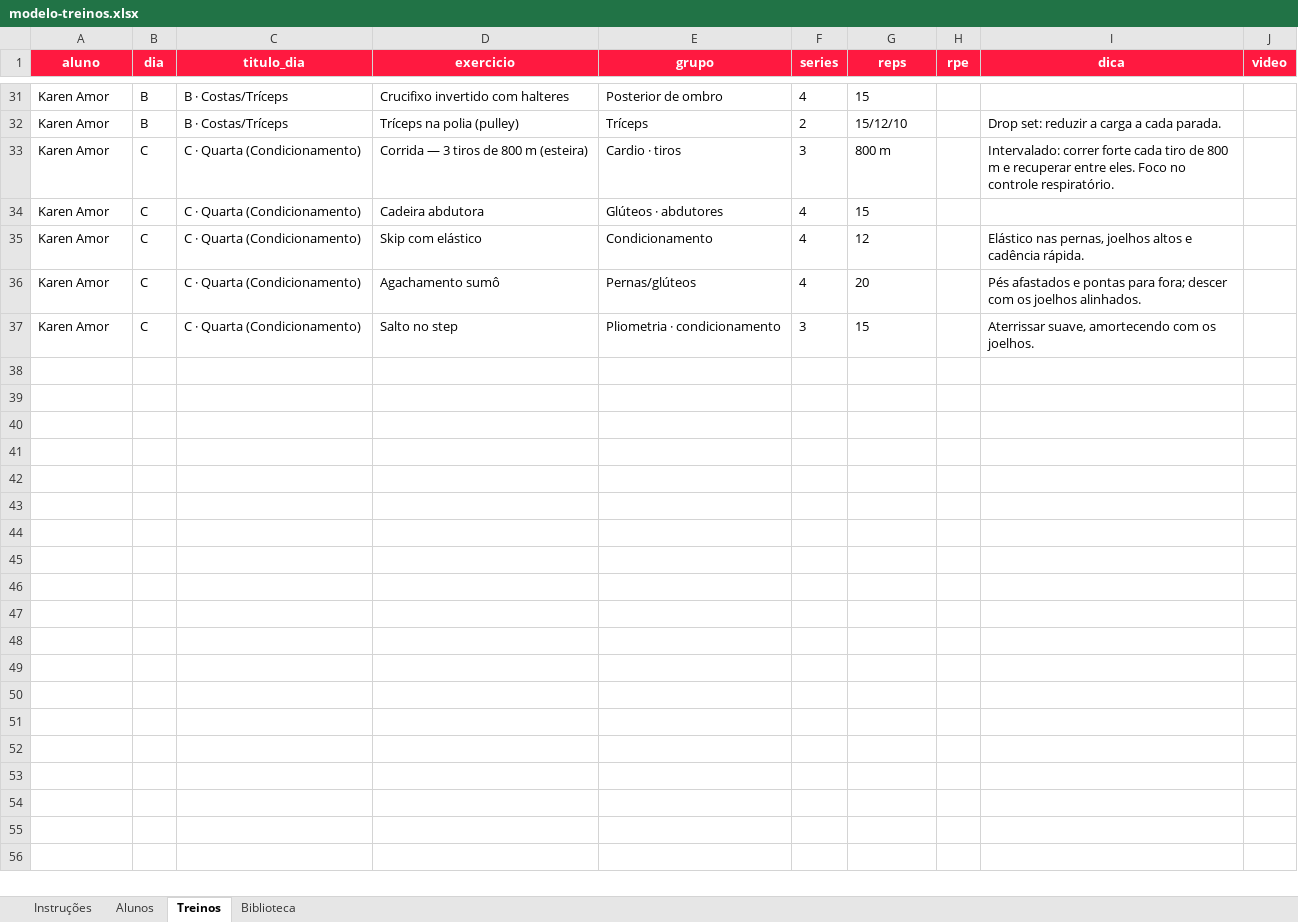
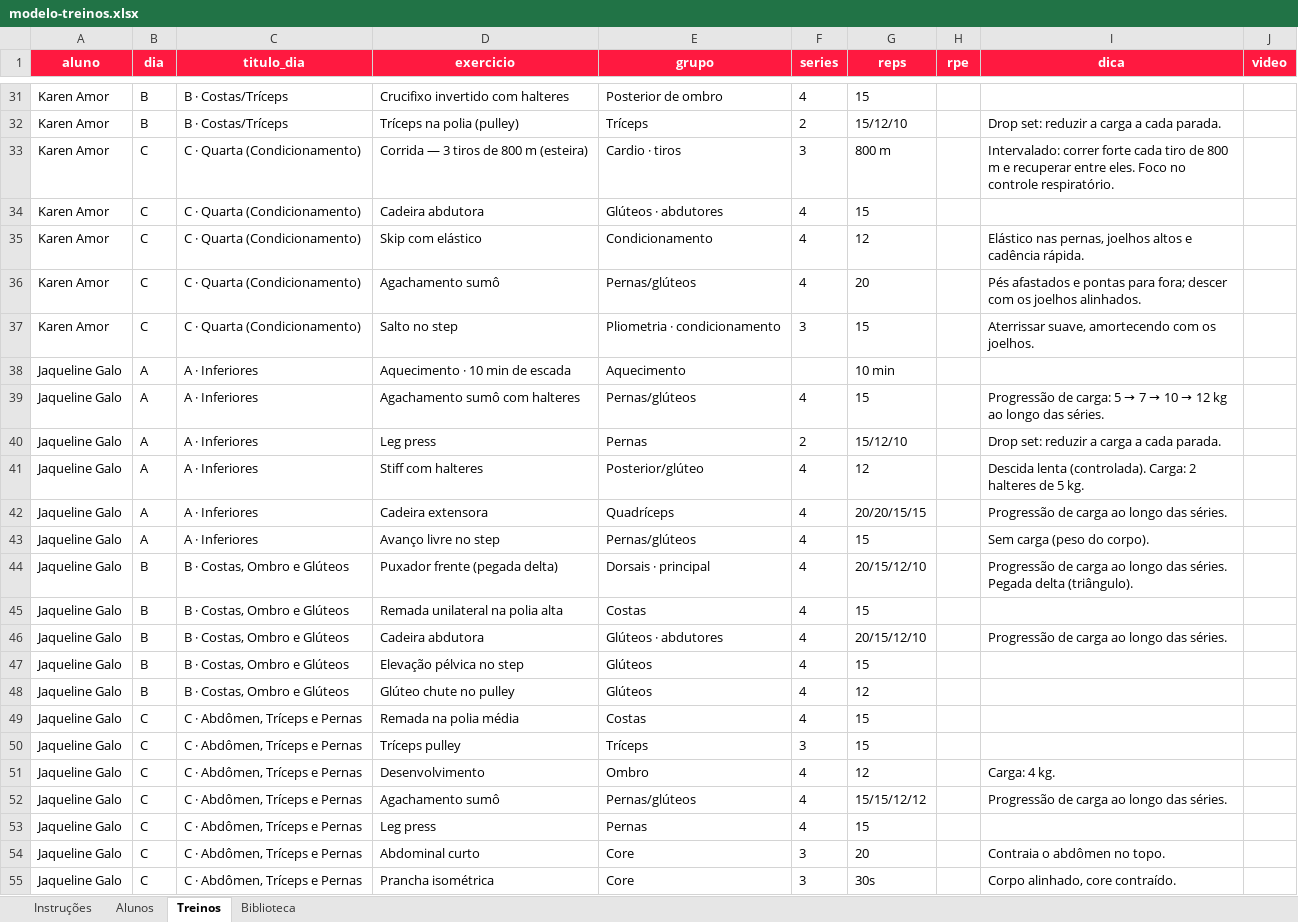
Before and after one commit to laricampos7/larissa-campos-plataforma, an Excel workbook: gerador/modelo-treinos.xlsx, sheet Treinos, drawn as a sheet; only a part is shown, gaps mark what is left out; values as stored, in another font and other column widths than the file's, no borders; the diff names each change by its address in the sheet, - before the commit and + after, or states it on an @@ line.

```diff
--- a/gerador/modelo-treinos.xlsx (sheet Treinos)
+++ b/gerador/modelo-treinos.xlsx (sheet Treinos)
+row 38: Jaqueline Galo | A | A · Inferiores | Aquecimento · 10 min de escada | Aquecimento |  | 10 min
+row 39: Jaqueline Galo | A | A · Inferiores | Agachamento sumô com halteres | Pernas/glúteos | 4 | 15 |  | Progressão de carga: 5 → 7 → 10 → 12 kg ao longo das séries.
+row 40: Jaqueline Galo | A | A · Inferiores | Leg press | Pernas | 2 | 15/12/10 |  | Drop set: reduzir a carga a cada parada.
+row 41: Jaqueline Galo | A | A · Inferiores | Stiff com halteres | Posterior/glúteo | 4 | 12 |  | Descida lenta (controlada). Carga: 2 halteres de 5 kg.
+row 42: Jaqueline Galo | A | A · Inferiores | Cadeira extensora | Quadríceps | 4 | 20/20/15/15 |  | Progressão de carga ao longo das séries.
+row 43: Jaqueline Galo | A | A · Inferiores | Avanço livre no step | Pernas/glúteos | 4 | 15 |  | Sem carga (peso do corpo).
+row 44: Jaqueline Galo | B | B · Costas, Ombro e Glúteos | Puxador frente (pegada delta) | Dorsais · principal | 4 | 20/15/12/10 |  | Progressão de carga ao longo das séries. Pegada delta (triângulo).
+row 45: Jaqueline Galo | B | B · Costas, Ombro e Glúteos | Remada unilateral na polia alta | Costas | 4 | 15
+row 46: Jaqueline Galo | B | B · Costas, Ombro e Glúteos | Cadeira abdutora | Glúteos · abdutores | 4 | 20/15/12/10 |  | Progressão de carga ao longo das séries.
+row 47: Jaqueline Galo | B | B · Costas, Ombro e Glúteos | Elevação pélvica no step | Glúteos | 4 | 15
+row 48: Jaqueline Galo | B | B · Costas, Ombro e Glúteos | Glúteo chute no pulley | Glúteos | 4 | 12
+row 49: Jaqueline Galo | C | C · Abdômen, Tríceps e Pernas | Remada na polia média | Costas | 4 | 15
+row 50: Jaqueline Galo | C | C · Abdômen, Tríceps e Pernas | Tríceps pulley | Tríceps | 3 | 15
+row 51: Jaqueline Galo | C | C · Abdômen, Tríceps e Pernas | Desenvolvimento | Ombro | 4 | 12 |  | Carga: 4 kg.
+row 52: Jaqueline Galo | C | C · Abdômen, Tríceps e Pernas | Agachamento sumô | Pernas/glúteos | 4 | 15/15/12/12 |  | Progressão de carga ao longo das séries.
+row 53: Jaqueline Galo | C | C · Abdômen, Tríceps e Pernas | Leg press | Pernas | 4 | 15
+row 54: Jaqueline Galo | C | C · Abdômen, Tríceps e Pernas | Abdominal curto | Core | 3 | 20 |  | Contraia o abdômen no topo.
+row 55: Jaqueline Galo | C | C · Abdômen, Tríceps e Pernas | Prancha isométrica | Core | 3 | 30s |  | Corpo alinhado, core contraído.
```
Also changed, not shown: sheet Alunos, 1 other file.
